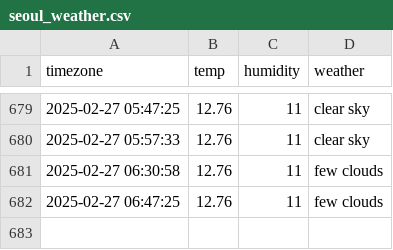
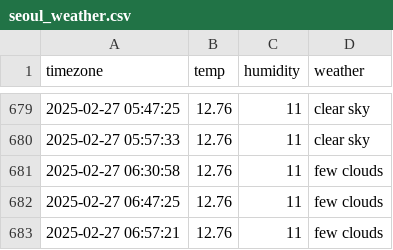
Before and after one commit to goeun-oh/seoul_weather, a CSV file: seoul_weather.csv, drawn as a sheet; only a part is shown, gaps mark what is left out; the diff names each change by its address in the sheet, - before the commit and + after, or states it on an @@ line.

```diff
--- a/seoul_weather.csv
+++ b/seoul_weather.csv
+row 683: 2025-02-27 06:57:21 | 12.76 | 11 | few clouds
```
